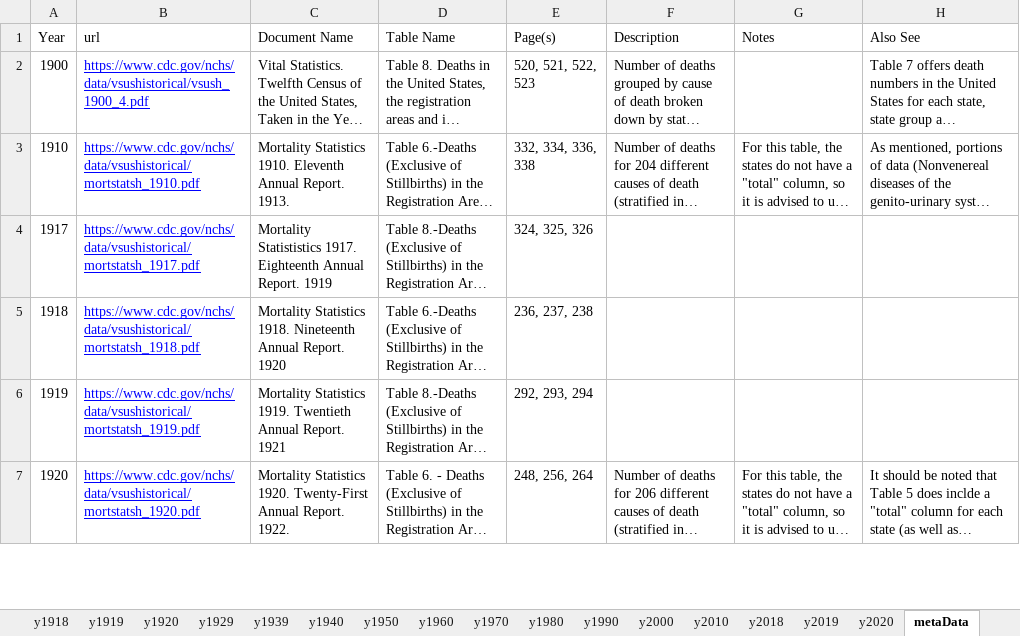
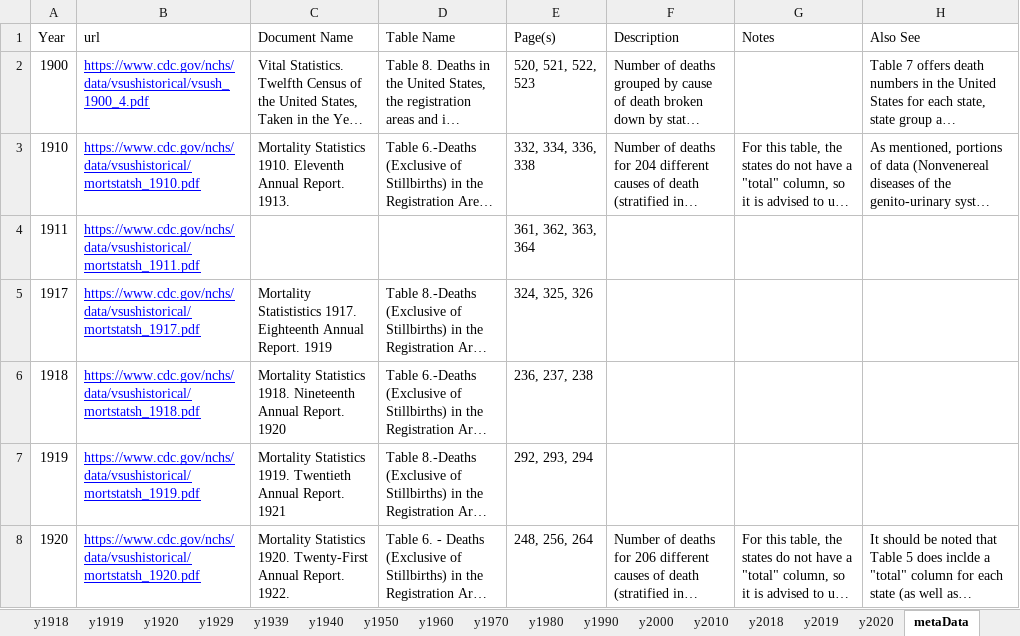
Before and after one commit to mcSamuelDataSci/120_years_of_death, an Excel workbook: Century of death DATA.xlsx, sheet metaData, drawn as a sheet; only a part is shown; long unchanged cells end in …; values as stored, in another font and other column widths than the file's, no borders; the diff names each change by its address in the sheet, - before the commit and + after, or states it on an @@ line.

```diff
--- a/Century of death DATA.xlsx (sheet metaData)
+++ b/Century of death DATA.xlsx (sheet metaData)
+row 4: 1911 | https://www.cdc.gov/nchs/data/vsushistorical/mortstatsh_1911.pdf |  |  | 361, 362, 363, 364
```
Also changed, not shown: sheet Deaths and Popu., other sheet tabs, 1 other file.
